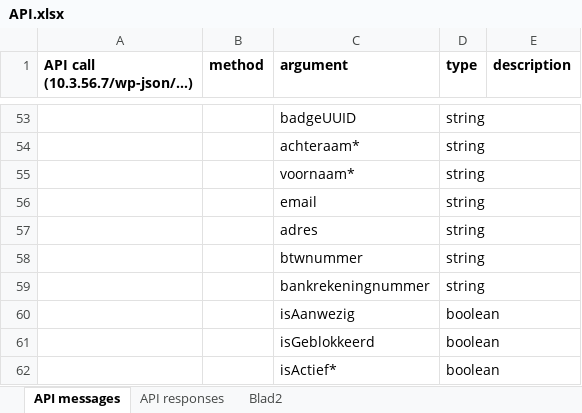
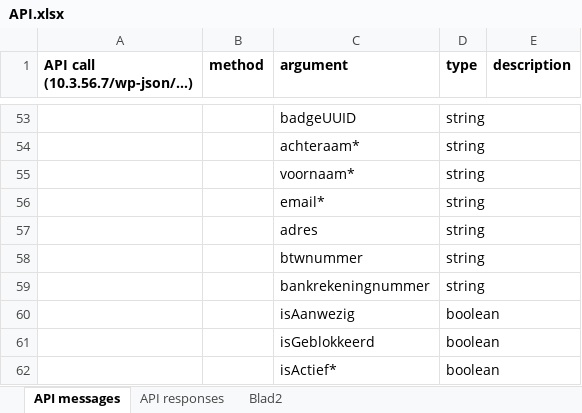
Before and after one commit to ip-2019-team-sabri/Frontend, an Excel workbook: WP plugin/API.xlsx, sheet API messages, drawn as a sheet; only a part is shown, gaps mark what is left out; values as stored, in another font and other column widths than the file's, no borders; the diff names each change by its address in the sheet, - before the commit and + after, or states it on an @@ line.

```diff
--- a/WP plugin/API.xlsx (sheet API messages)
+++ b/WP plugin/API.xlsx (sheet API messages)
-C56 (argument): email
+C56 (argument): email*
```
Also changed, not shown: 1 other file.
